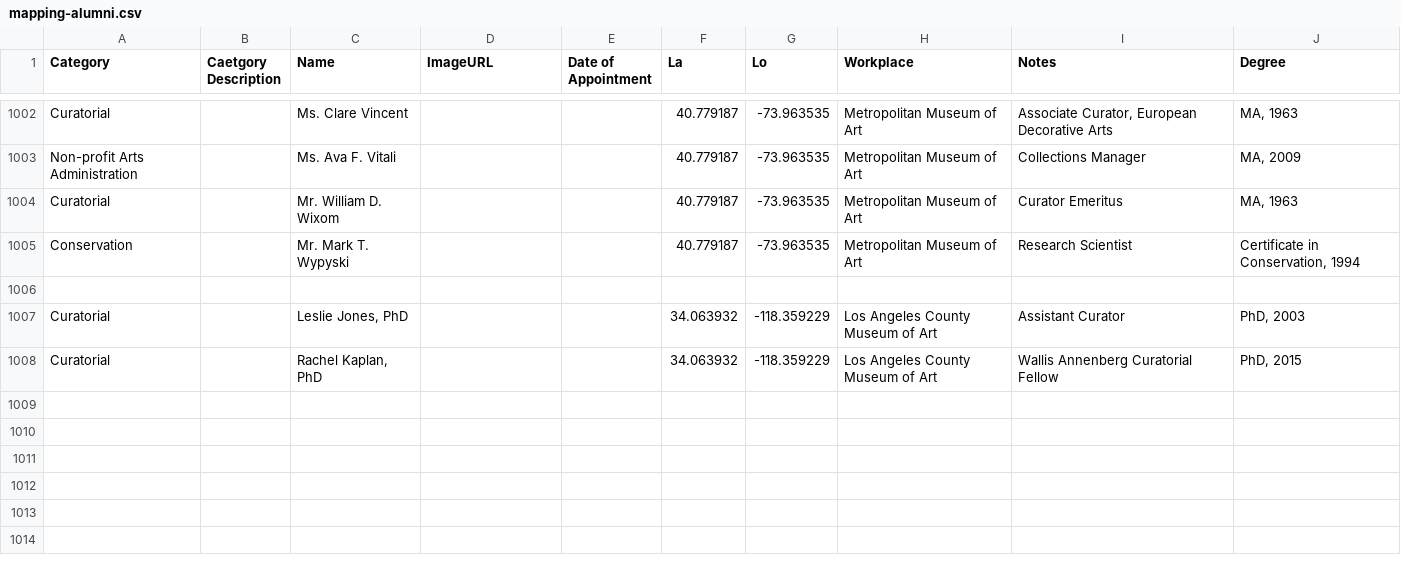
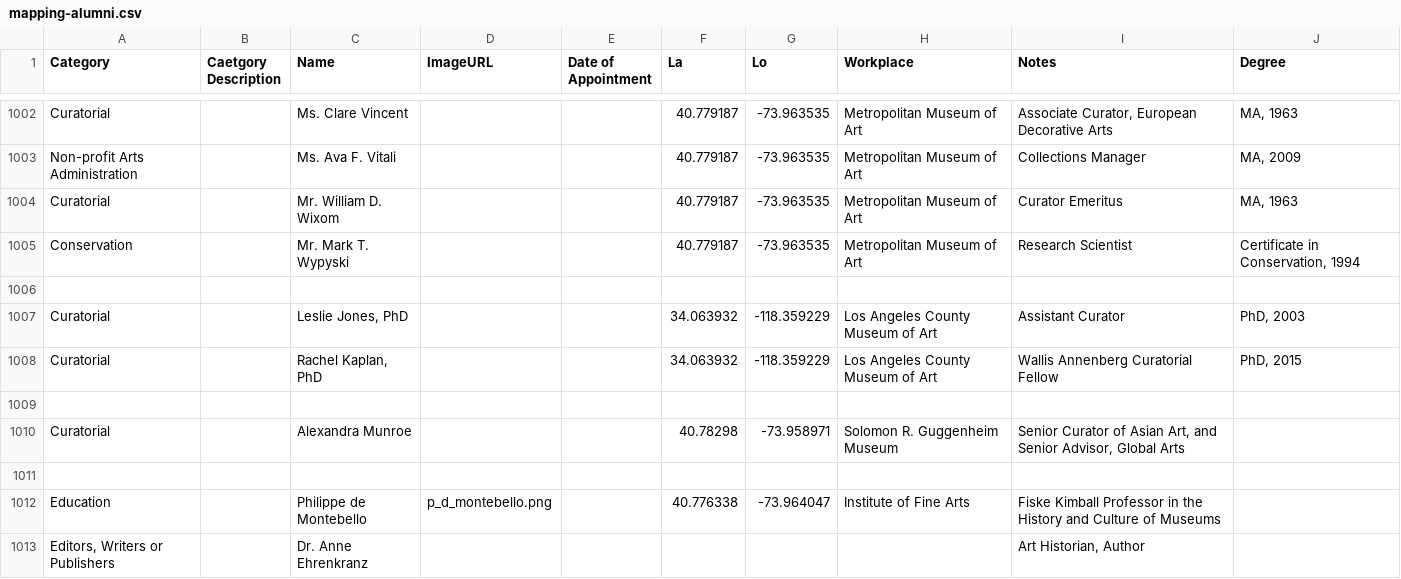
Before and after one commit to yining1023/IFA, a CSV file: mapping-alumni/data/mapping-alumni.csv, drawn as a sheet; only a part is shown, gaps mark what is left out; the diff covers the shown part only.

```diff
--- a/mapping-alumni/data/mapping-alumni.csv
+++ b/mapping-alumni/data/mapping-alumni.csv
@@ -1008 +1008,6 @@ Curatorial,,"Leslie Jones, PhD",,,34.063932,-118.359229,Los Angeles County Museu
 Curatorial,,"Rachel Kaplan, PhD",,,34.063932,-118.359229,Los Angeles County Museum of Art,Wallis Annenberg Curatorial Fellow,"PhD, 2015"
+,,,,,,,,,
+Curatorial,,Alexandra Munroe,,,40.78298,-73.958971,Solomon R. Guggenheim Museum,"Senior Curator of Asian Art, and Senior Advisor, Global Arts",
+,,,,,,,,,
+Education,,Philippe de Montebello,p_d_montebello.png,,40.776338,-73.964047,Institute of Fine Arts,Fiske Kimball Professor in the History and Culture of Museums,
+"Editors, Writers or Publishers",,Dr. Anne Ehrenkranz,,,,,,"Art Historian, Author",
```
Also changed, not shown: 6 added rows, 1 removed row and 17 edited cells elsewhere in this file, 2 other files.
